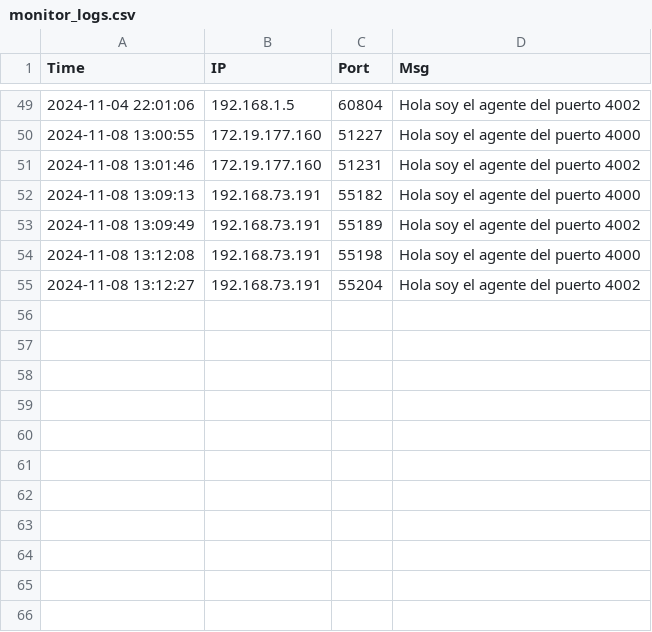
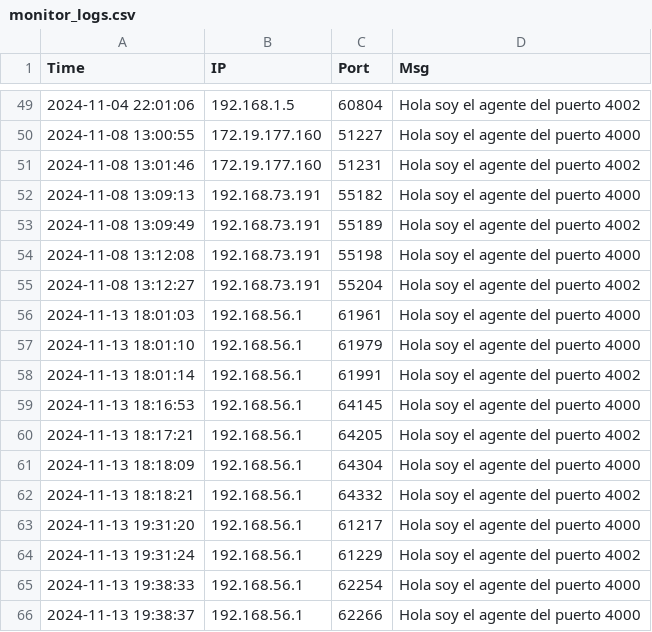
Before and after one commit to Osss04/SMA_GP_4-Piedra-Papel-tijera-y-mas..., a CSV file: monitor_logs.csv, drawn as a sheet; only a part is shown, gaps mark what is left out.

```diff
--- a/monitor_logs.csv
+++ b/monitor_logs.csv
@@ -55 +55,12 @@ Time,IP,Port,Msg
 2024-11-08 13:12:27,192.168.73.191,55204,Hola soy el agente del puerto 4002
+2024-11-13 18:01:03,192.168.56.1,61961,Hola soy el agente del puerto 4000
+2024-11-13 18:01:10,192.168.56.1,61979,Hola soy el agente del puerto 4000
+2024-11-13 18:01:14,192.168.56.1,61991,Hola soy el agente del puerto 4002
+2024-11-13 18:16:53,192.168.56.1,64145,Hola soy el agente del puerto 4000
+2024-11-13 18:17:21,192.168.56.1,64205,Hola soy el agente del puerto 4002
+2024-11-13 18:18:09,192.168.56.1,64304,Hola soy el agente del puerto 4000
+2024-11-13 18:18:21,192.168.56.1,64332,Hola soy el agente del puerto 4002
+2024-11-13 19:31:20,192.168.56.1,61217,Hola soy el agente del puerto 4000
+2024-11-13 19:31:24,192.168.56.1,61229,Hola soy el agente del puerto 4002
+2024-11-13 19:38:33,192.168.56.1,62254,Hola soy el agente del puerto 4000
+2024-11-13 19:38:37,192.168.56.1,62266,Hola soy el agente del puerto 4000
```
Also changed, not shown: 5 other files.
